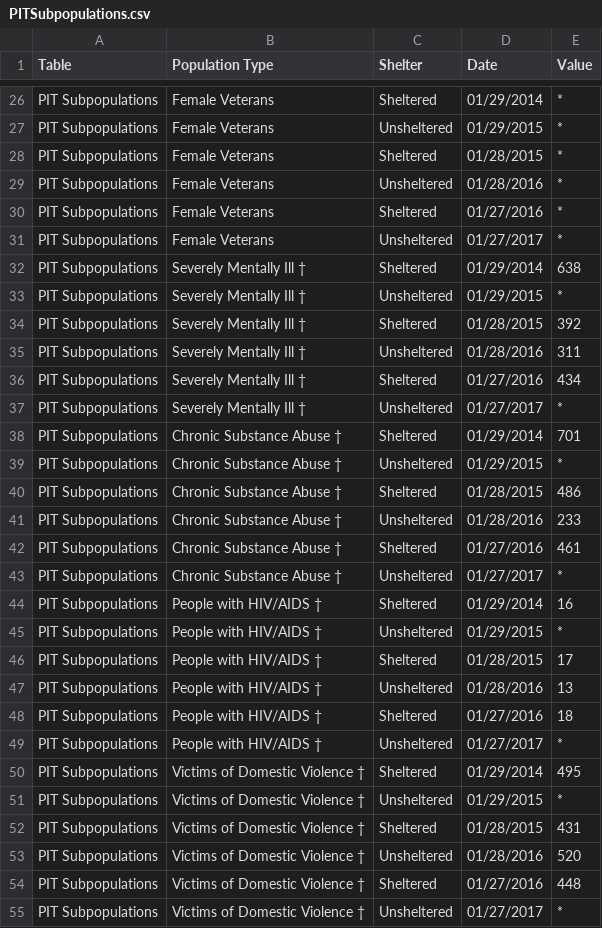
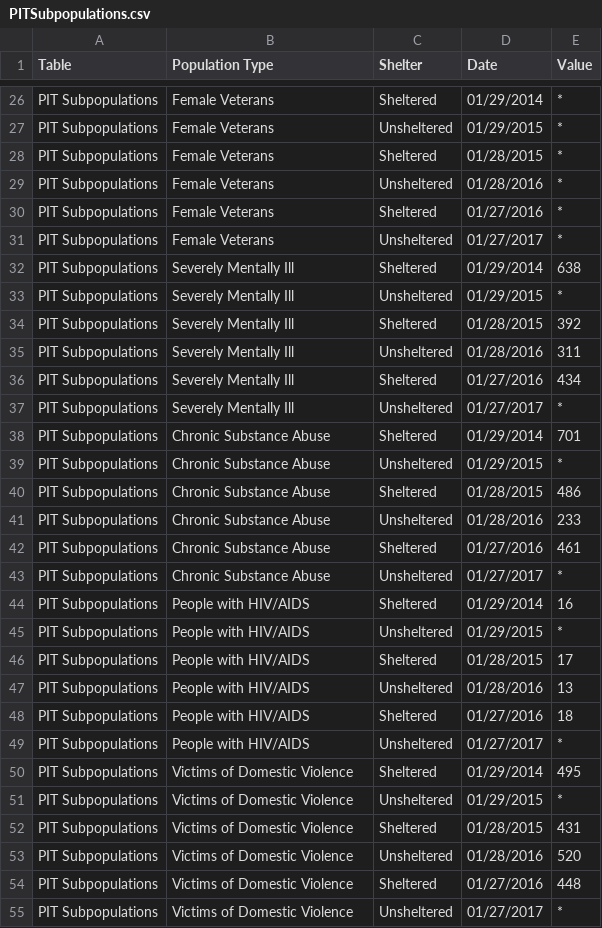
Before and after one commit to russellgould/Homeless_proj, a CSV file: PITSubpopulations.csv, drawn as a sheet; only a part is shown, gaps mark what is left out; the diff covers the shown part only.

Commit message:
Replace file for PITSubpopulations.csv with cleaned version

```diff
--- a/PITSubpopulations.csv
+++ b/PITSubpopulations.csv
@@ -44,24 +32,24 @@ PIT Subpopulations, Female Veterans,Unsheltered,01/27/2017,*
-PIT Subpopulations,Severely Mentally Ill †,Sheltered,01/29/2014,638
-PIT Subpopulations,Severely Mentally Ill †,Unsheltered,01/29/2015,*
-PIT Subpopulations,Severely Mentally Ill †,Sheltered,01/28/2015,392
-PIT Subpopulations,Severely Mentally Ill †,Unsheltered,01/28/2016,311
-PIT Subpopulations,Severely Mentally Ill †,Sheltered,01/27/2016,434
-PIT Subpopulations,Severely Mentally Ill †,Unsheltered,01/27/2017,*
-PIT Subpopulations,Chronic Substance Abuse †,Sheltered,01/29/2014,701
-PIT Subpopulations,Chronic Substance Abuse †,Unsheltered,01/29/2015,*
-PIT Subpopulations,Chronic Substance Abuse †,Sheltered,01/28/2015,486
-PIT Subpopulations,Chronic Substance Abuse †,Unsheltered,01/28/2016,233
-PIT Subpopulations,Chronic Substance Abuse †,Sheltered,01/27/2016,461
-PIT Subpopulations,Chronic Substance Abuse †,Unsheltered,01/27/2017,*
-PIT Subpopulations,People with HIV/AIDS †,Sheltered,01/29/2014,16
-PIT Subpopulations,People with HIV/AIDS †,Unsheltered,01/29/2015,*
-PIT Subpopulations,People with HIV/AIDS †,Sheltered,01/28/2015,17
-PIT Subpopulations,People with HIV/AIDS †,Unsheltered,01/28/2016,13
-PIT Subpopulations,People with HIV/AIDS †,Sheltered,01/27/2016,18
-PIT Subpopulations,People with HIV/AIDS †,Unsheltered,01/27/2017,*
-PIT Subpopulations,Victims of Domestic Violence †,Sheltered,01/29/2014,495
-PIT Subpopulations,Victims of Domestic Violence †,Unsheltered,01/29/2015,*
-PIT Subpopulations,Victims of Domestic Violence †,Sheltered,01/28/2015,431
-PIT Subpopulations,Victims of Domestic Violence †,Unsheltered,01/28/2016,520
-PIT Subpopulations,Victims of Domestic Violence †,Sheltered,01/27/2016,448
-PIT Subpopulations,Victims of Domestic Violence †,Unsheltered,01/27/2017,*
+PIT Subpopulations,Severely Mentally Ill,Sheltered,01/29/2014,638
+PIT Subpopulations,Severely Mentally Ill,Unsheltered,01/29/2015,*
+PIT Subpopulations,Severely Mentally Ill,Sheltered,01/28/2015,392
+PIT Subpopulations,Severely Mentally Ill,Unsheltered,01/28/2016,311
+PIT Subpopulations,Severely Mentally Ill,Sheltered,01/27/2016,434
+PIT Subpopulations,Severely Mentally Ill,Unsheltered,01/27/2017,*
+PIT Subpopulations,Chronic Substance Abuse,Sheltered,01/29/2014,701
+PIT Subpopulations,Chronic Substance Abuse,Unsheltered,01/29/2015,*
+PIT Subpopulations,Chronic Substance Abuse,Sheltered,01/28/2015,486
+PIT Subpopulations,Chronic Substance Abuse,Unsheltered,01/28/2016,233
+PIT Subpopulations,Chronic Substance Abuse,Sheltered,01/27/2016,461
+PIT Subpopulations,Chronic Substance Abuse,Unsheltered,01/27/2017,*
+PIT Subpopulations,People with HIV/AIDS,Sheltered,01/29/2014,16
+PIT Subpopulations,People with HIV/AIDS,Unsheltered,01/29/2015,*
+PIT Subpopulations,People with HIV/AIDS,Sheltered,01/28/2015,17
+PIT Subpopulations,People with HIV/AIDS,Unsheltered,01/28/2016,13
+PIT Subpopulations,People with HIV/AIDS,Sheltered,01/27/2016,18
+PIT Subpopulations,People with HIV/AIDS,Unsheltered,01/27/2017,*
+PIT Subpopulations,Victims of Domestic Violence,Sheltered,01/29/2014,495
+PIT Subpopulations,Victims of Domestic Violence,Unsheltered,01/29/2015,*
+PIT Subpopulations,Victims of Domestic Violence,Sheltered,01/28/2015,431
+PIT Subpopulations,Victims of Domestic Violence,Unsheltered,01/28/2016,520
+PIT Subpopulations,Victims of Domestic Violence,Sheltered,01/27/2016,448
+PIT Subpopulations,Victims of Domestic Violence,Unsheltered,01/27/2017,*
```
Also changed, not shown: 12 edited cells elsewhere in this file.
